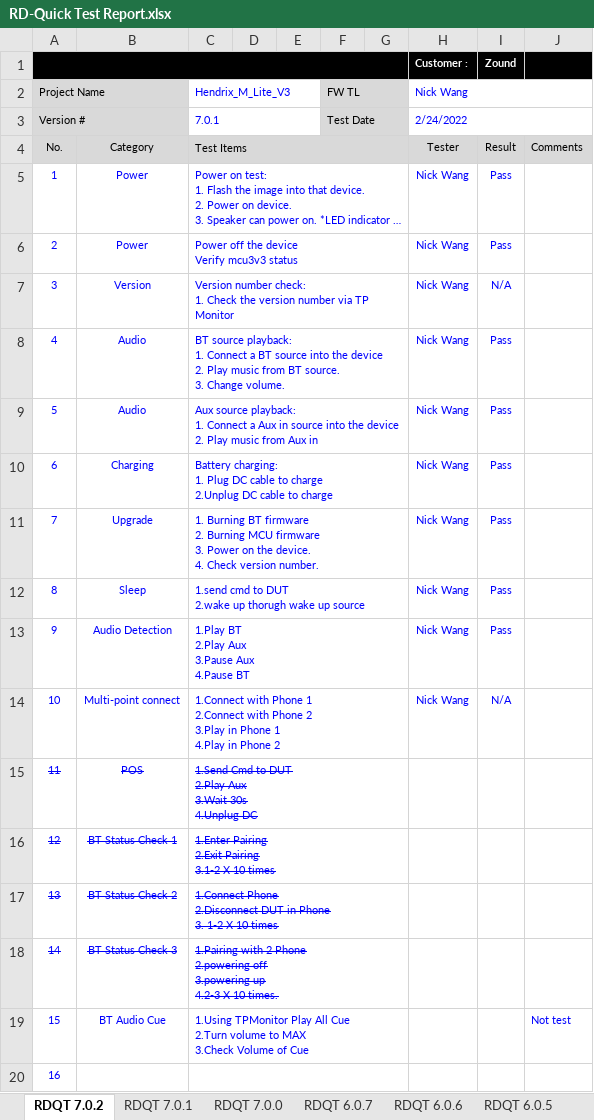
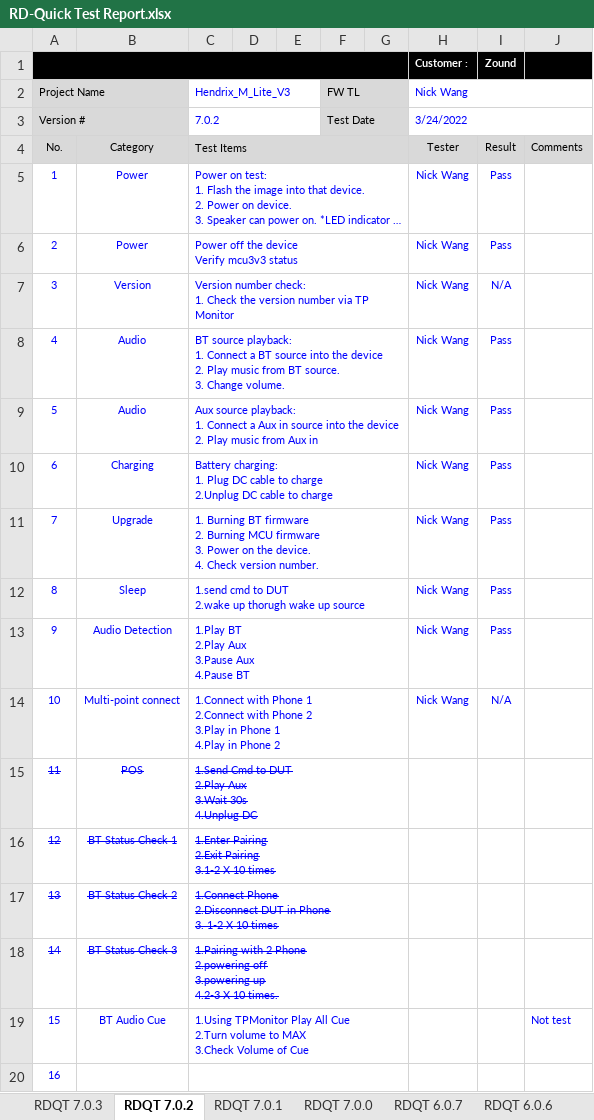
Before and after one commit to Edmond-Sung-Tymphany/Hendrix_M_Lite_GD, an Excel workbook: sw/project_files/Hendrix_M/Release/Hendrix_LiteV3_Notes/RD-Quick Test Report.xlsx, sheet RDQT 7.0.2, drawn as a sheet; long unchanged cells end in …; values as stored, in another font and other column widths than the file's, no borders; the diff names each change by its address in the sheet, - before the commit and + after, or states it on an @@ line.

```diff
--- a/sw/project_files/Hendrix_M/Release/Hendrix_LiteV3_Notes/RD-Quick Test Report.xlsx (sheet RDQT 7.0.2)
+++ b/sw/project_files/Hendrix_M/Release/Hendrix_LiteV3_Notes/RD-Quick Test Report.xlsx (sheet RDQT 7.0.2)
+sheet tab: RDQT 7.0.3
-C3 (Hendrix_M_Lite_V3): 7.0.1
+C3 (Hendrix_M_Lite_V3): 7.0.2
-H3 (Nick Wang): 2/24/2022
+H3 (Nick Wang): 3/24/2022
```
Also changed, not shown: sw/project_files/Hendrix_M/Release/Hendrix_LiteV3_Notes/RD-Release history.xlsx, sw/project_files/Hendrix_M/Release/Hendrix_LiteV3_Notes/RD-Release notes.xlsx, 16 other files.
